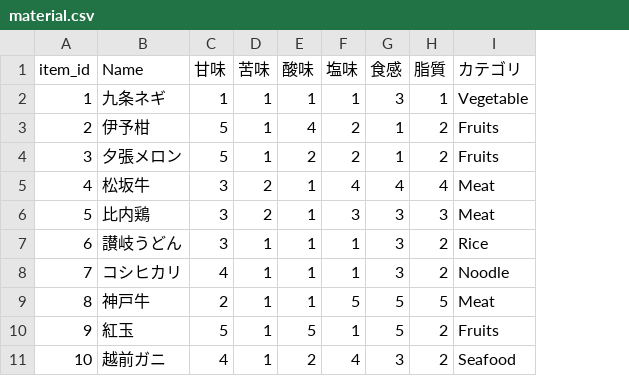
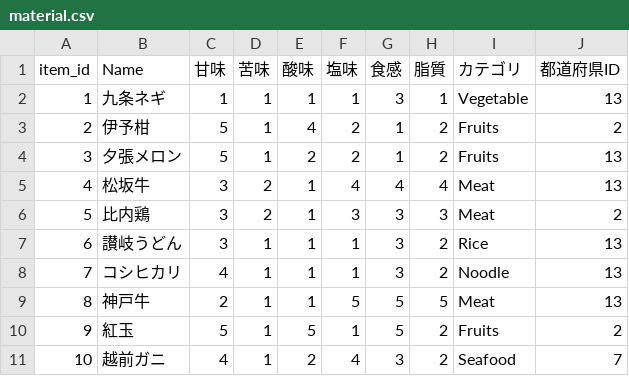
Before and after one commit to Jaxon280/hackathon_team3, a CSV file: material.csv, drawn as a sheet; the diff names each change by its address in the sheet, - before the commit and + after, or states it on an @@ line.

```diff
--- a/material.csv
+++ b/material.csv
+column J (都道府県ID), rows 2-11: 13 | 2 | 13 | 13 | 2 | 13 | 13 | 13 | 2 | 7
```
Also changed, not shown: 1 other file.
